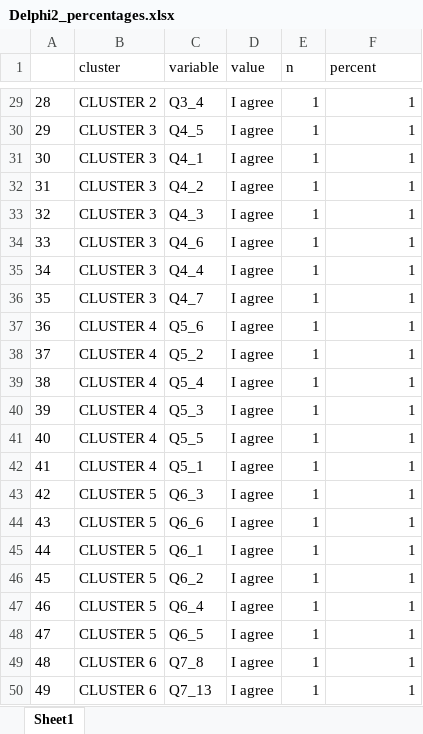
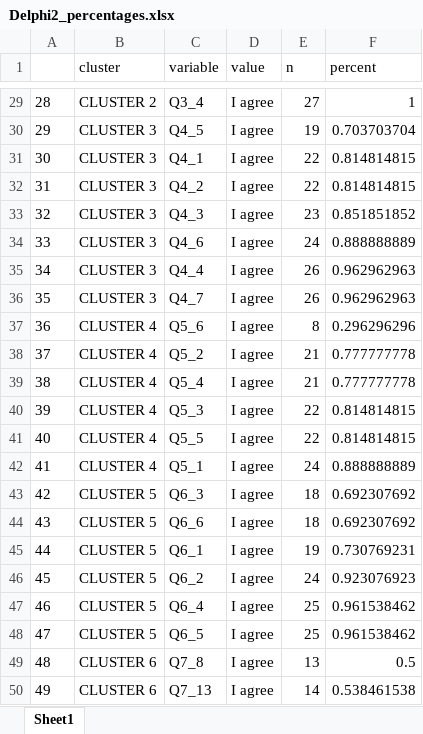
Before and after one commit to hogent-cads/TOPPSY, an Excel workbook: data/clean/Delphi2_percentages.xlsx, sheet Sheet1, drawn as a sheet; only a part is shown, gaps mark what is left out; values as stored, in another font and other column widths than the file's, no borders; the diff covers the shown part only; the diff names each change by its address in the sheet, - before the commit and + after, or states it on an @@ line.

```diff
--- a/data/clean/Delphi2_percentages.xlsx (sheet Sheet1)
+++ b/data/clean/Delphi2_percentages.xlsx (sheet Sheet1)
-E29 (n): 1
+E29 (n): 27
-E30 (n): 1
+E30 (n): 19
-F30 (percent): 1
+F30 (percent): 0.703703704
-E31:E32 (n): 1
+E31:E32 (n): 22
-F31:F32 (percent): 1
+F31:F32 (percent): 0.814814815
-E33 (n): 1
+E33 (n): 23
-F33 (percent): 1
+F33 (percent): 0.851851852
-E34 (n): 1
+E34 (n): 24
-F34 (percent): 1
+F34 (percent): 0.888888889
-E35:E36 (n): 1
+E35:E36 (n): 26
-F35:F36 (percent): 1
+F35:F36 (percent): 0.962962963
-E37 (n): 1
+E37 (n): 8
-F37 (percent): 1
+F37 (percent): 0.296296296
-E38:E39 (n): 1
+E38:E39 (n): 21
-F38:F39 (percent): 1
+F38:F39 (percent): 0.777777778
-E40:E41 (n): 1
+E40:E41 (n): 22
-F40:F41 (percent): 1
+F40:F41 (percent): 0.814814815
-E42 (n): 1
+E42 (n): 24
-F42 (percent): 1
+F42 (percent): 0.888888889
-E43:E44 (n): 1
+E43:E44 (n): 18
-F43:F44 (percent): 1
+F43:F44 (percent): 0.692307692
-E45 (n): 1
+E45 (n): 19
-F45 (percent): 1
+F45 (percent): 0.730769231
-E46 (n): 1
+E46 (n): 24
-F46 (percent): 1
+F46 (percent): 0.923076923
-E47:E48 (n): 1
+E47:E48 (n): 25
-F47:F48 (percent): 1
+F47:F48 (percent): 0.961538462
-E49 (n): 1
+E49 (n): 13
-F49 (percent): 1
+F49 (percent): 0.5
-E50 (n): 1
+E50 (n): 14
-F50 (percent): 1
+F50 (percent): 0.538461538
```
Also changed, not shown: 142 edited cells elsewhere in this sheet, data/clean/Delphi2.xlsx.
